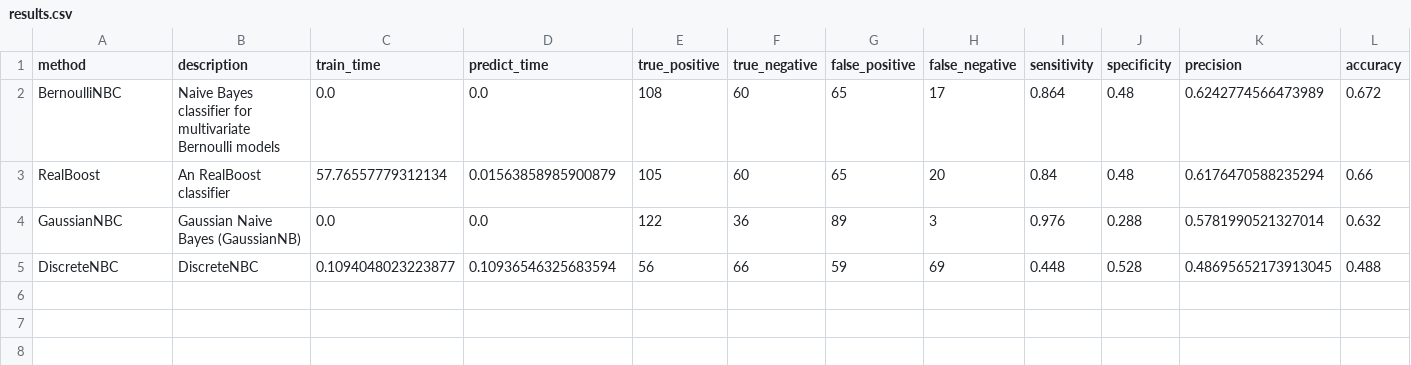
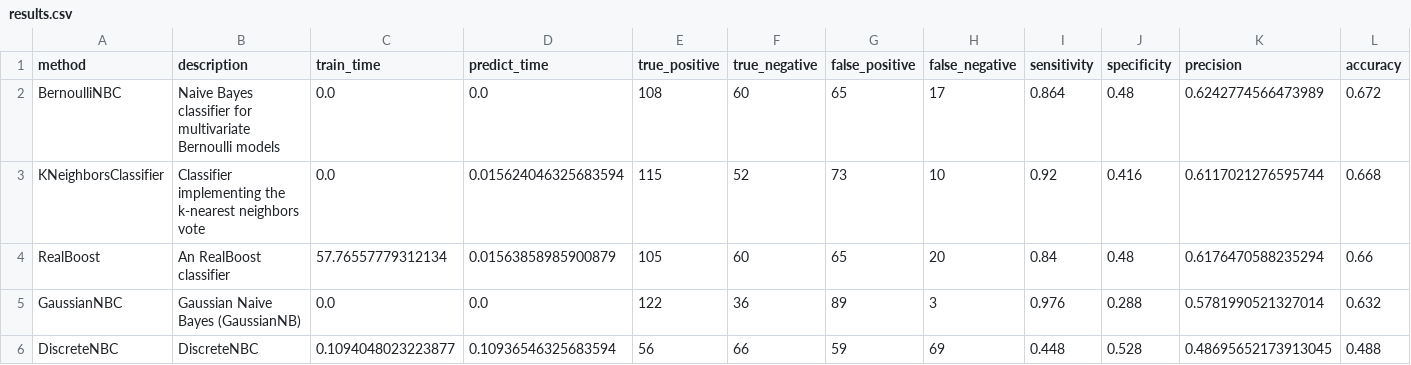
Before and after one commit to wl44545/wl44545.github.io, a CSV file: praca-inzynierska/history/2022_01_10_11_13_04_007056/results.csv, drawn as a sheet; only a part is shown; rows hold the shown columns only; the diff names each change by its address in the sheet, - before the commit and + after, or states it on an @@ line.

Commit message:
Autocommit with results

```diff
--- a/praca-inzynierska/history/2022_01_10_11_13_04_007056/results.csv
+++ b/praca-inzynierska/history/2022_01_10_11_13_04_007056/results.csv
+row 3: KNeighborsClassifier | Classifier implementing the k-nearest neighbors vote | 0.0 | 0.015624046325683594 | 115 | 52 | 73 | 10 | 0.92 | 0.416 | 0.6117021276595744 | 0.668
```
Also changed, not shown: 5 other files.
